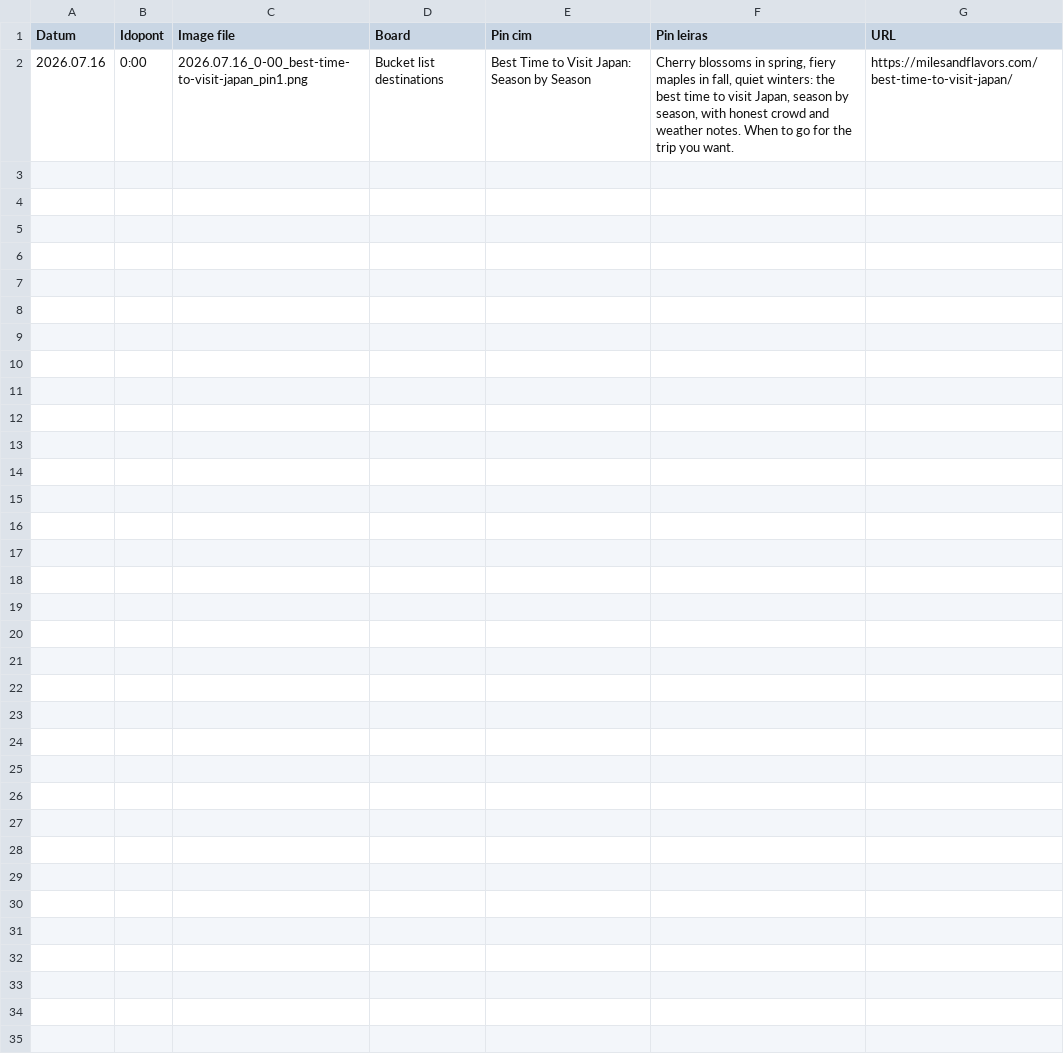
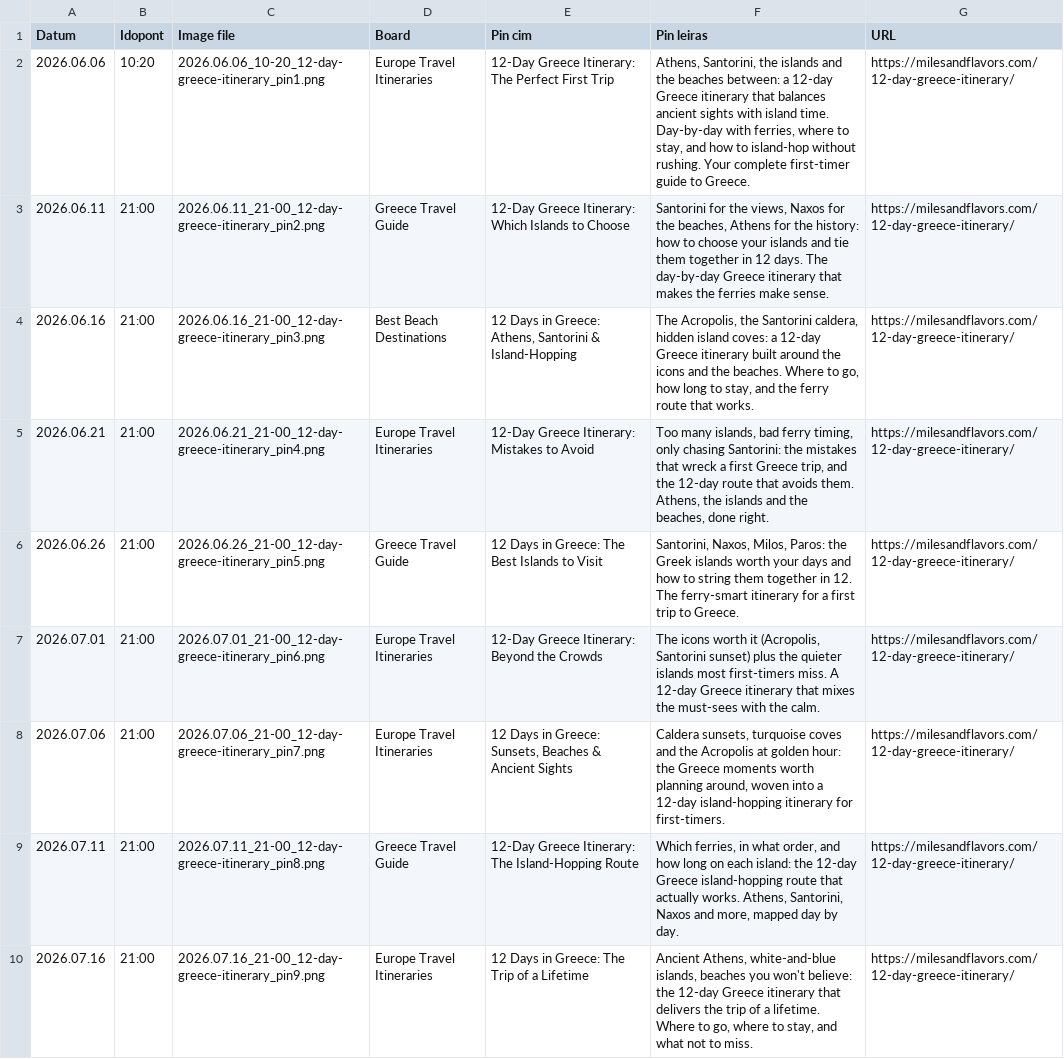
Before and after one commit to milesandflavors/pinfactory, a CSV file: done/_scheduler.csv, drawn as a sheet.

Commit message:
Add Santorini photos (8) to 12-Day Greece Itinerary

```diff
--- a/done/_scheduler.csv
+++ b/done/_scheduler.csv
@@ -1,2 +1,10 @@
 Datum;Idopont;Image file;Board;Pin cim;Pin leiras;URL
-2026.07.16;0:00;2026.07.16_0-00_best-time-to-visit-japan_pin1.png;Bucket list destinations;Best Time to Visit Japan: Season by Season;Cherry blossoms in spring, fiery maples in fall, quiet winters: the best time to visit Japan, season by season, with honest crowd and weather notes. When to go for the trip you want.;https://milesandflavors.com/best-time-to-visit-japan/
+2026.06.06;10:20;2026.06.06_10-20_12-day-greece-itinerary_pin1.png;Europe Travel Itineraries;12-Day Greece Itinerary: The Perfect First Trip;Athens, Santorini, the islands and the beaches between: a 12-day Greece itinerary that balances ancient sights with island time. Day-by-day with ferries, where to stay, and how to island-hop without rushing. Your complete first-timer guide to Greece.;https://milesandflavors.com/12-day-greece-itinerary/
+2026.06.11;21:00;2026.06.11_21-00_12-day-greece-itinerary_pin2.png;Greece Travel Guide;12-Day Greece Itinerary: Which Islands to Choose;Santorini for the views, Naxos for the beaches, Athens for the history: how to choose your islands and tie them together in 12 days. The day-by-day Greece itinerary that makes the ferries make sense.;https://milesandflavors.com/12-day-greece-itinerary/
+2026.06.16;21:00;2026.06.16_21-00_12-day-greece-itinerary_pin3.png;Best Beach Destinations;12 Days in Greece: Athens, Santorini & Island-Hopping;The Acropolis, the Santorini caldera, hidden island coves: a 12-day Greece itinerary built around the icons and the beaches. Where to go, how long to stay, and the ferry route that works.;https://milesandflavors.com/12-day-greece-itinerary/
+2026.06.21;21:00;2026.06.21_21-00_12-day-greece-itinerary_pin4.png;Europe Travel Itineraries;12-Day Greece Itinerary: Mistakes to Avoid;Too many islands, bad ferry timing, only chasing Santorini: the mistakes that wreck a first Greece trip, and the 12-day route that avoids them. Athens, the islands and the beaches, done right.;https://milesandflavors.com/12-day-greece-itinerary/
+2026.06.26;21:00;2026.06.26_21-00_12-day-greece-itinerary_pin5.png;Greece Travel Guide;12 Days in Greece: The Best Islands to Visit;Santorini, Naxos, Milos, Paros: the Greek islands worth your days and how to string them together in 12. The ferry-smart itinerary for a first trip to Greece.;https://milesandflavors.com/12-day-greece-itinerary/
+2026.07.01;21:00;2026.07.01_21-00_12-day-greece-itinerary_pin6.png;Europe Travel Itineraries;12-Day Greece Itinerary: Beyond the Crowds;The icons worth it (Acropolis, Santorini sunset) plus the quieter islands most first-timers miss. A 12-day Greece itinerary that mixes the must-sees with the calm.;https://milesandflavors.com/12-day-greece-itinerary/
+2026.07.06;21:00;2026.07.06_21-00_12-day-greece-itinerary_pin7.png;Europe Travel Itineraries;12 Days in Greece: Sunsets, Beaches & Ancient Sights;Caldera sunsets, turquoise coves and the Acropolis at golden hour: the Greece moments worth planning around, woven into a 12-day island-hopping itinerary for first-timers.;https://milesandflavors.com/12-day-greece-itinerary/
+2026.07.11;21:00;2026.07.11_21-00_12-day-greece-itinerary_pin8.png;Greece Travel Guide;12-Day Greece Itinerary: The Island-Hopping Route;Which ferries, in what order, and how long on each island: the 12-day Greece island-hopping route that actually works. Athens, Santorini, Naxos and more, mapped day by day.;https://milesandflavors.com/12-day-greece-itinerary/
+2026.07.16;21:00;2026.07.16_21-00_12-day-greece-itinerary_pin9.png;Europe Travel Itineraries;12 Days in Greece: The Trip of a Lifetime;Ancient Athens, white-and-blue islands, beaches you won't believe: the 12-day Greece itinerary that delivers the trip of a lifetime. Where to go, where to stay, and what not to miss.;https://milesandflavors.com/12-day-greece-itinerary/
```
Also changed, not shown: 8 other files.
